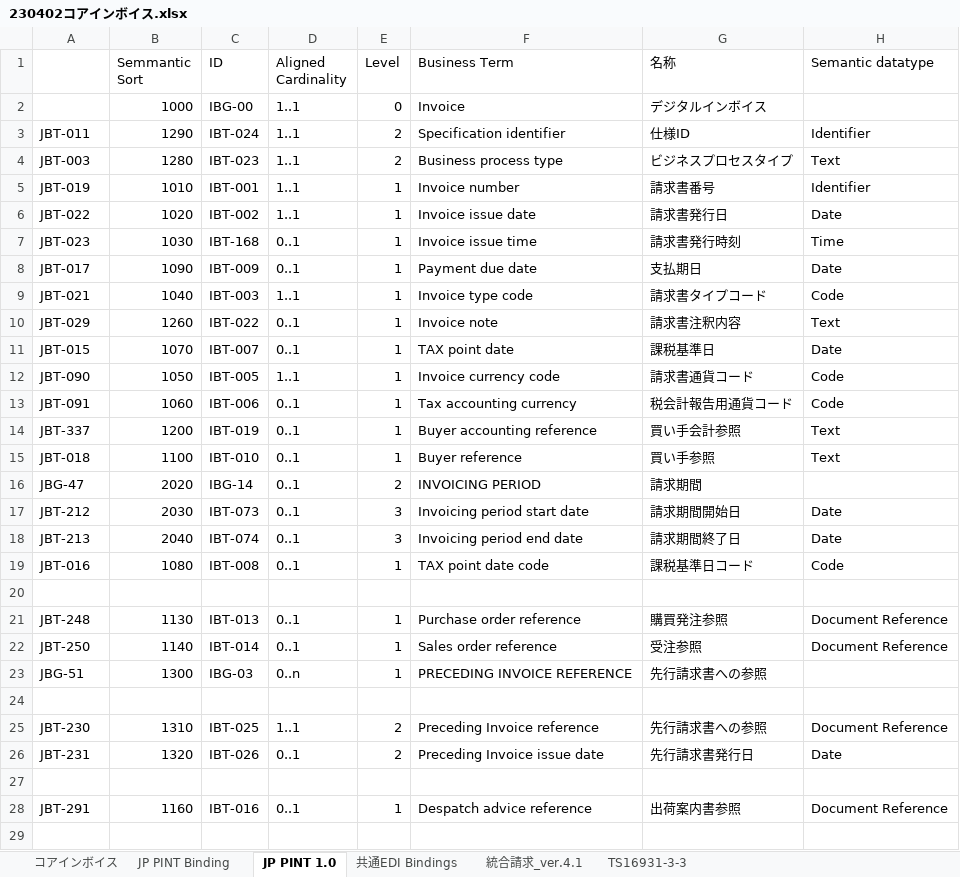
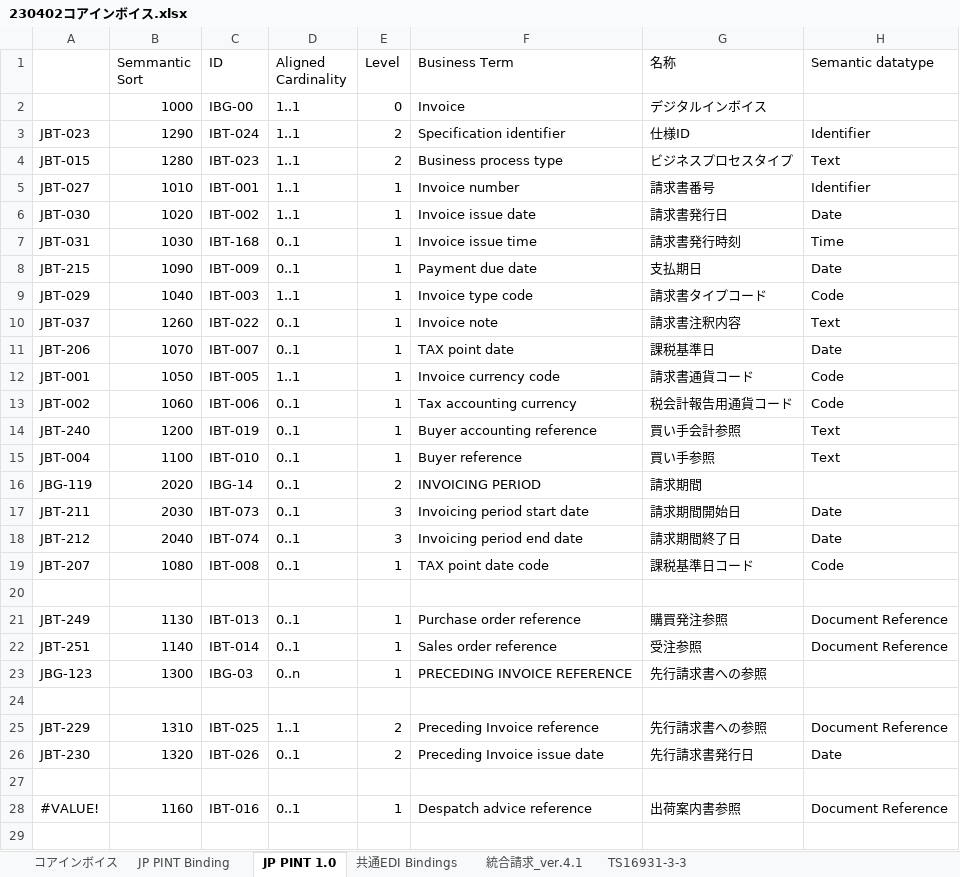
Before and after one commit to pontsoleil/Japan_core, an Excel workbook: data/base/230402コアインボイス.xlsx, sheet JP PINT 1.0, drawn as a sheet; only a part is shown; values as stored, in another font and other column widths than the file's, no cell formats; conditional formats not drawn; the diff covers the shown part only; the diff names each change by its address in the sheet, - before the commit and + after, or states it on an @@ line.

```diff
--- a/data/base/230402コアインボイス.xlsx (sheet JP PINT 1.0)
+++ b/data/base/230402コアインボイス.xlsx (sheet JP PINT 1.0)
-A3: JBT-011
+A3: JBT-023
-A4: JBT-003
+A4: JBT-015
-A5: JBT-019
+A5: JBT-027
-A6: JBT-022
+A6: JBT-030
-A7: JBT-023
+A7: JBT-031
-A8: JBT-017
+A8: JBT-215
-A9: JBT-021
+A9: JBT-029
-A10: JBT-029
+A10: JBT-037
-A11: JBT-015
+A11: JBT-206
-A12: JBT-090
+A12: JBT-001
-A13: JBT-091
+A13: JBT-002
-A14: JBT-337
+A14: JBT-240
-A15: JBT-018
+A15: JBT-004
-A16: JBG-47
+A16: JBG-119
-A17: JBT-212
+A17: JBT-211
-A18: JBT-213
+A18: JBT-212
-A19: JBT-016
+A19: JBT-207
-A21: JBT-248
+A21: JBT-249
-A22: JBT-250
+A22: JBT-251
-A23: JBG-51
+A23: JBG-123
-A25: JBT-230
+A25: JBT-229
-A26: JBT-231
+A26: JBT-230
-A28: JBT-291
+A28: #VALUE!
```
Also changed, not shown: 203 edited cells elsewhere in this sheet, sheet コアインボイス, cell formats, formulas that keep their value, 17 other files.
